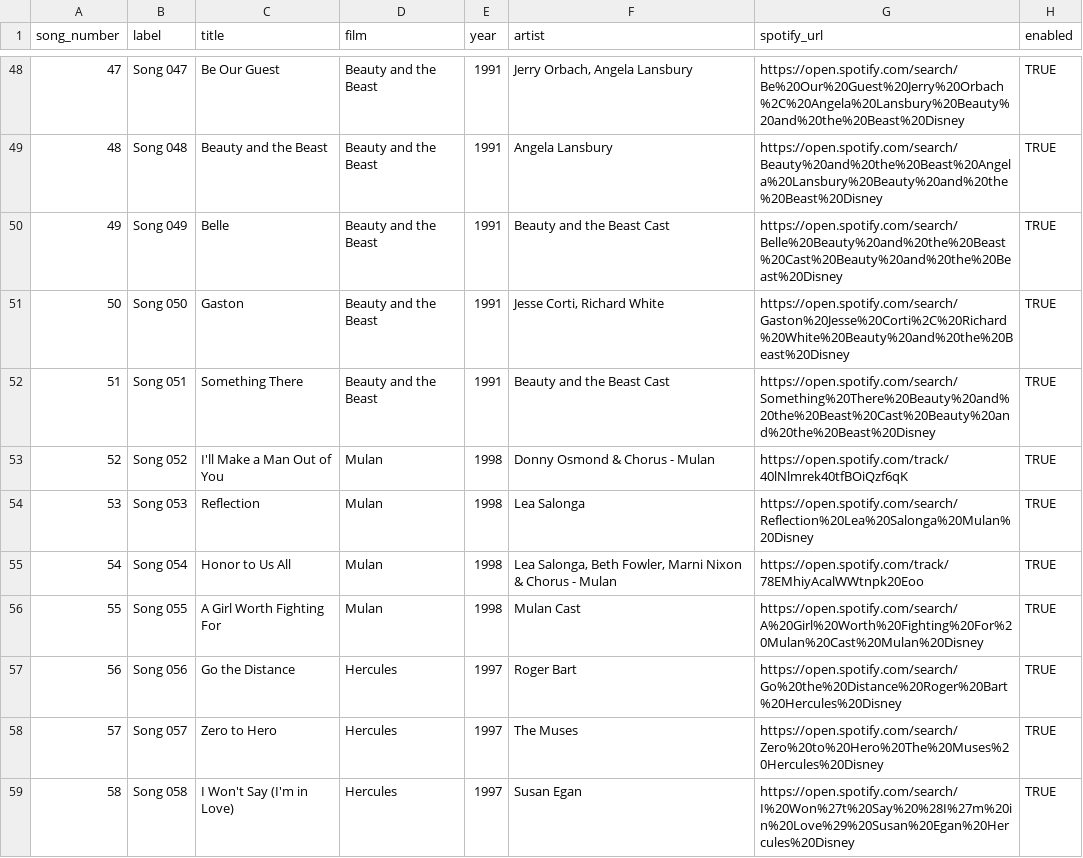
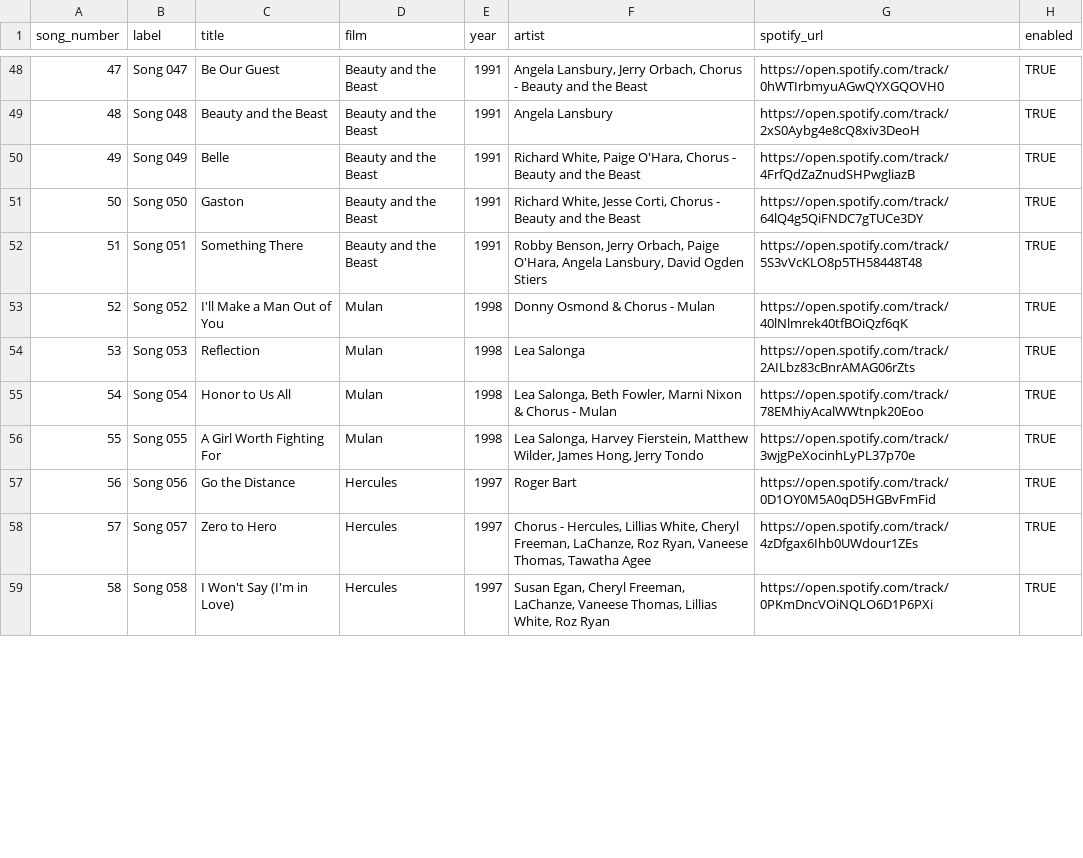
Before and after one commit to vvvoltalelystad/disney-road-quest, a CSV file: music/song_library_100_spotify.csv, drawn as a sheet; only a part is shown, gaps mark what is left out; the diff covers the shown part only.

```diff
--- a/music/song_library_100_spotify.csv
+++ b/music/song_library_100_spotify.csv
@@ -48,12 +48,12 @@
-47;Song 047;Be Our Guest;Beauty and the Beast;1991;Jerry Orbach, Angela Lansbury;https://open.spotify.com/search/Be%20Our%20Guest%20Jerry%20Orbach%2C%20Angela%20Lansbury%20Beauty%20and%20the%20Beast%20Disney;TRUE
-48;Song 048;Beauty and the Beast;Beauty and the Beast;1991;Angela Lansbury;https://open.spotify.com/search/Beauty%20and%20the%20Beast%20Angela%20Lansbury%20Beauty%20and%20the%20Beast%20Disney;TRUE
-49;Song 049;Belle;Beauty and the Beast;1991;Beauty and the Beast Cast;https://open.spotify.com/search/Belle%20Beauty%20and%20the%20Beast%20Cast%20Beauty%20and%20the%20Beast%20Disney;TRUE
-50;Song 050;Gaston;Beauty and the Beast;1991;Jesse Corti, Richard White;https://open.spotify.com/search/Gaston%20Jesse%20Corti%2C%20Richard%20White%20Beauty%20and%20the%20Beast%20Disney;TRUE
-51;Song 051;Something There;Beauty and the Beast;1991;Beauty and the Beast Cast;https://open.spotify.com/search/Something%20There%20Beauty%20and%20the%20Beast%20Cast%20Beauty%20and%20the%20Beast%20Disney;TRUE
+47;Song 047;Be Our Guest;Beauty and the Beast;1991;Angela Lansbury, Jerry Orbach, Chorus - Beauty and the Beast;https://open.spotify.com/track/0hWTIrbmyuAGwQYXGQOVH0;TRUE
+48;Song 048;Beauty and the Beast;Beauty and the Beast;1991;Angela Lansbury;https://open.spotify.com/track/2xS0Aybg4e8cQ8xiv3DeoH;TRUE
+49;Song 049;Belle;Beauty and the Beast;1991;Richard White, Paige O'Hara, Chorus - Beauty and the Beast;https://open.spotify.com/track/4FrfQdZaZnudSHPwgliazB;TRUE
+50;Song 050;Gaston;Beauty and the Beast;1991;Richard White, Jesse Corti, Chorus - Beauty and the Beast;https://open.spotify.com/track/64lQ4g5QiFNDC7gTUCe3DY;TRUE
+51;Song 051;Something There;Beauty and the Beast;1991;Robby Benson, Jerry Orbach, Paige O'Hara, Angela Lansbury, David Ogden Stiers;https://open.spotify.com/track/5S3vVcKLO8p5TH58448T48;TRUE
 52;Song 052;I'll Make a Man Out of You;Mulan;1998;Donny Osmond & Chorus - Mulan;https://open.spotify.com/track/40lNlmrek40tfBOiQzf6qK;TRUE
-53;Song 053;Reflection;Mulan;1998;Lea Salonga;https://open.spotify.com/search/Reflection%20Lea%20Salonga%20Mulan%20Disney;TRUE
+53;Song 053;Reflection;Mulan;1998;Lea Salonga;https://open.spotify.com/track/2AILbz83cBnrAMAG06rZts;TRUE
 54;Song 054;Honor to Us All;Mulan;1998;Lea Salonga, Beth Fowler, Marni Nixon & Chorus - Mulan;https://open.spotify.com/track/78EMhiyAcalWWtnpk20Eoo;TRUE
-55;Song 055;A Girl Worth Fighting For;Mulan;1998;Mulan Cast;https://open.spotify.com/search/A%20Girl%20Worth%20Fighting%20For%20Mulan%20Cast%20Mulan%20Disney;TRUE
-56;Song 056;Go the Distance;Hercules;1997;Roger Bart;https://open.spotify.com/search/Go%20the%20Distance%20Roger%20Bart%20Hercules%20Disney;TRUE
-57;Song 057;Zero to Hero;Hercules;1997;The Muses;https://open.spotify.com/search/Zero%20to%20Hero%20The%20Muses%20Hercules%20Disney;TRUE
-58;Song 058;I Won't Say (I'm in Love);Hercules;1997;Susan Egan;https://open.spotify.com/search/I%20Won%27t%20Say%20%28I%27m%20in%20Love%29%20Susan%20Egan%20Hercules%20Disney;TRUE
+55;Song 055;A Girl Worth Fighting For;Mulan;1998;Lea Salonga, Harvey Fierstein, Matthew Wilder, James Hong, Jerry Tondo;https://open.spotify.com/track/3wjgPeXocinhLyPL37p70e;TRUE
+56;Song 056;Go the Distance;Hercules;1997;Roger Bart;https://open.spotify.com/track/0D1OY0M5A0qD5HGBvFmFid;TRUE
+57;Song 057;Zero to Hero;Hercules;1997;Chorus - Hercules, Lillias White, Cheryl Freeman, LaChanze, Roz Ryan, Vaneese Thomas, Tawatha Agee;https://open.spotify.com/track/4zDfgax6Ihb0UWdour1ZEs;TRUE
+58;Song 058;I Won't Say (I'm in Love);Hercules;1997;Susan Egan, Cheryl Freeman, LaChanze, Vaneese Thomas, Lillias White, Roz Ryan;https://open.spotify.com/track/0PKmDncVOiNQLO6D1P6PXi;TRUE
```
Also changed, not shown: 122 edited cells elsewhere in this file, 2 other files.
